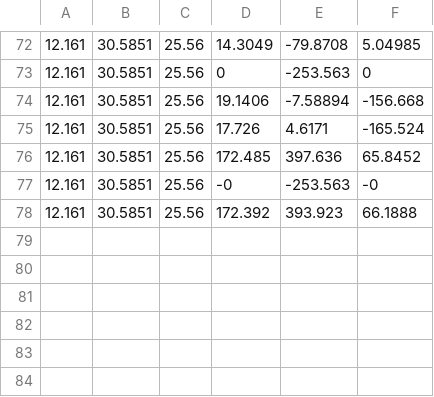
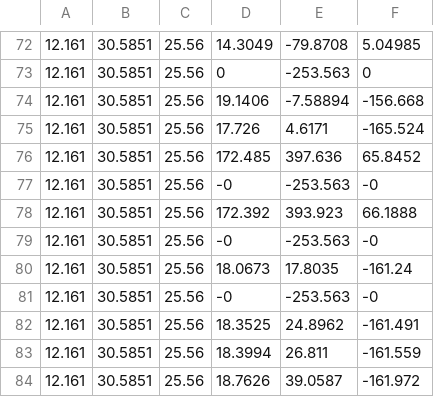
Before and after one commit to robotsorcerer/soft-neuro-adapt, a CSV file: nn_controller/ref_pose.csv, drawn as a sheet; only a part is shown, gaps mark what is left out; the diff names each change by its address in the sheet, - before the commit and + after, or states it on an @@ line.

```diff
--- a/nn_controller/ref_pose.csv
+++ b/nn_controller/ref_pose.csv
+row 79: 12.161 | 30.5851 | 25.56 | -0 | -253.563 | -0
+row 80: 12.161 | 30.5851 | 25.56 | 18.0673 | 17.8035 | -161.24
+row 81: 12.161 | 30.5851 | 25.56 | -0 | -253.563 | -0
+row 82: 12.161 | 30.5851 | 25.56 | 18.3525 | 24.8962 | -161.491
+row 83: 12.161 | 30.5851 | 25.56 | 18.3994 | 26.811 | -161.559
+row 84: 12.161 | 30.5851 | 25.56 | 18.7626 | 39.0587 | -161.972
```
Also changed, not shown: 9 other files.
